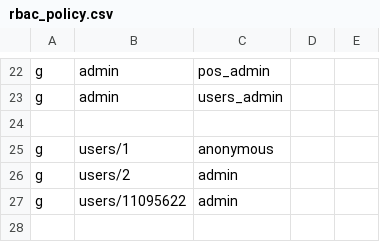
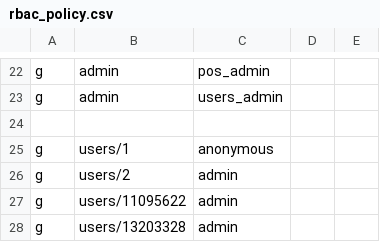
Before and after one commit to adeira/abacus, a CSV file: rbac_policy.csv, drawn as a sheet; only a part is shown, gaps mark what is left out.

Commit message:
Abacus: update RBAC policy
adeira-source-id: ecacb9f633868c81993908f487cbe4dde57f97a8

```diff
--- a/rbac_policy.csv
+++ b/rbac_policy.csv
@@ -27 +27,2 @@ g, users/2, admin
 g, users/11095622, admin
+g, users/13203328, admin
```
